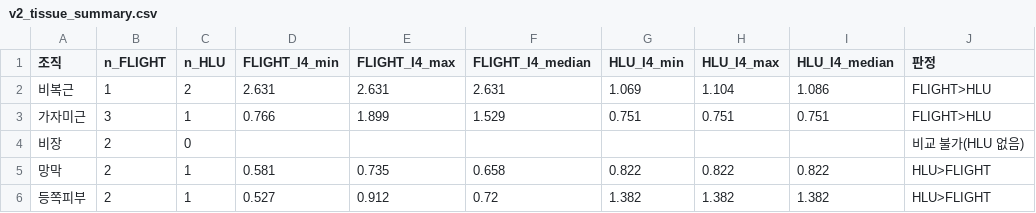
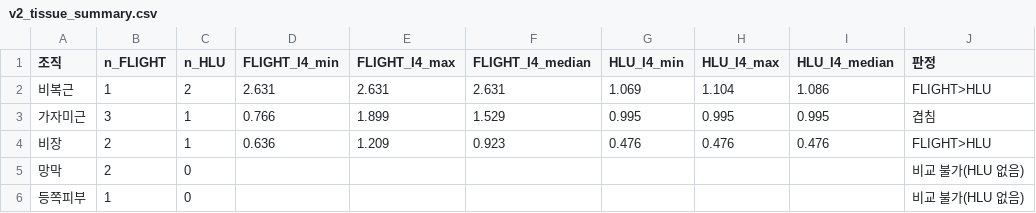
Before and after one commit to josh-min99/KASA, a CSV file: results/v2/tables/v2_tissue_summary.csv, drawn as a sheet.

```diff
--- a/results/v2/tables/v2_tissue_summary.csv
+++ b/results/v2/tables/v2_tissue_summary.csv
@@ -2,5 +2,5 @@
 비복근,1,2,2.631,2.631,2.631,1.069,1.104,1.086,FLIGHT>HLU
-가자미근,3,1,0.766,1.899,1.529,0.751,0.751,0.751,FLIGHT>HLU
-비장,2,0,,,,,,,비교 불가(HLU 없음)
-망막,2,1,0.581,0.735,0.658,0.822,0.822,0.822,HLU>FLIGHT
-등쪽피부,2,1,0.527,0.912,0.72,1.382,1.382,1.382,HLU>FLIGHT
+가자미근,3,1,0.766,1.899,1.529,0.995,0.995,0.995,겹침
+비장,2,1,0.636,1.209,0.923,0.476,0.476,0.476,FLIGHT>HLU
+망막,2,0,,,,,,,비교 불가(HLU 없음)
+등쪽피부,1,0,,,,,,,비교 불가(HLU 없음)
```
Also changed, not shown: results/v2/tables/v2_per_dataset.csv, 3 other files.
